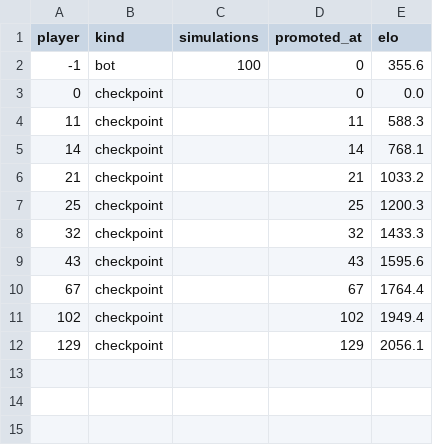
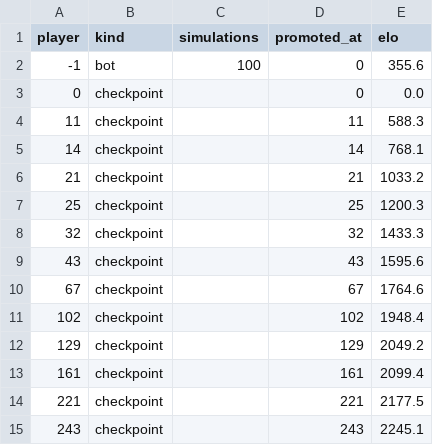
Before and after one commit to robominds/alphazero-go, a CSV file: docs/results/9x9-scratch/references.csv, drawn as a sheet.

```diff
--- a/docs/results/9x9-scratch/references.csv
+++ b/docs/results/9x9-scratch/references.csv
@@ -9,4 +9,7 @@ player,kind,simulations,promoted_at,elo
 43,checkpoint,,43,1595.6
-67,checkpoint,,67,1764.4
-102,checkpoint,,102,1949.4
-129,checkpoint,,129,2056.1
+67,checkpoint,,67,1764.6
+102,checkpoint,,102,1948.4
+129,checkpoint,,129,2049.2
+161,checkpoint,,161,2099.4
+221,checkpoint,,221,2177.5
+243,checkpoint,,243,2245.1
```
Also changed, not shown: docs/results/9x9-recipe/elo.csv, docs/results/9x9-recipe/results.csv, 28 other files.
